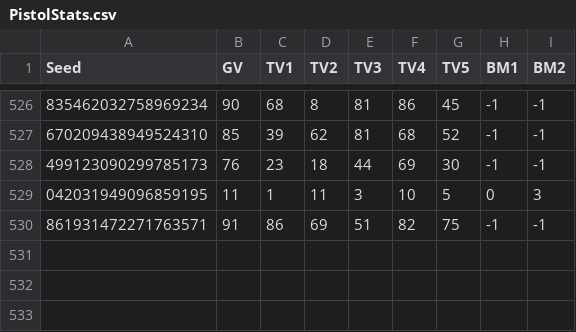
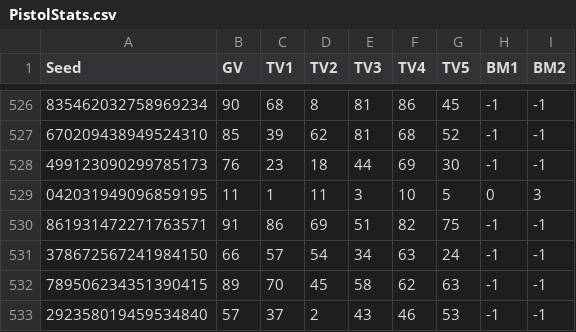
Before and after one commit to chris-boyce/MultiPKS, a CSV file: PistolStats.csv, drawn as a sheet; only a part is shown, gaps mark what is left out.

```diff
--- a/PistolStats.csv
+++ b/PistolStats.csv
@@ -530 +530,4 @@ Seed,GV,TV1,TV2,TV3,TV4,TV5,BM1,BM2
 861931472271763571,91,86,69,51,82,75,-1,-1
+378672567241984150,66,57,54,34,63,24,-1,-1
+789506234351390415,89,70,45,58,62,63,-1,-1
+292358019459534840,57,37,2,43,46,53,-1,-1
```
Also changed, not shown: 3 other files.
